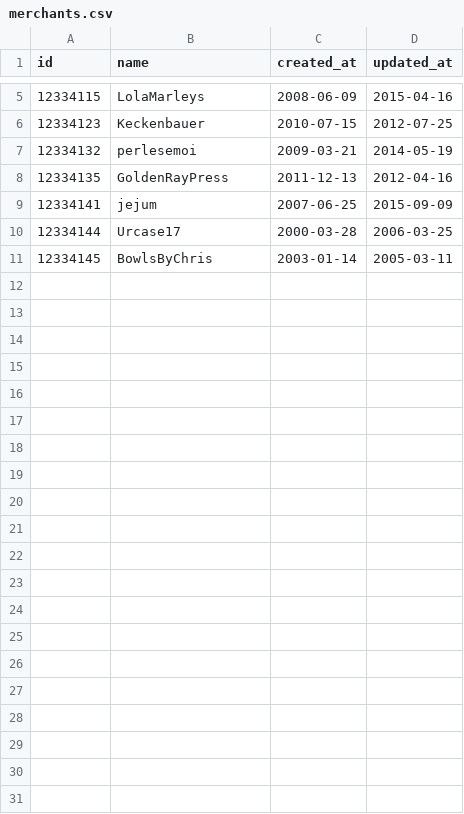
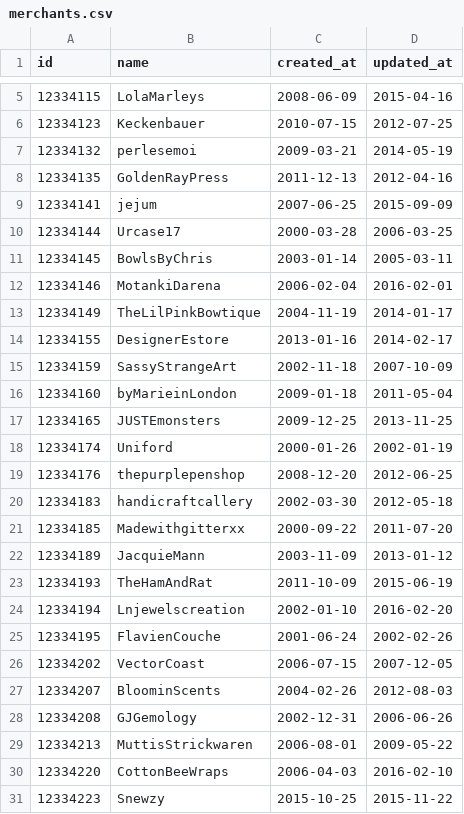
Before and after one commit to riverswb/black_thursday, a CSV file: data/small/merchants.csv, drawn as a sheet; only a part is shown, gaps mark what is left out; the diff names each change by its address in the sheet, - before the commit and + after, or states it on an @@ line.

```diff
--- a/data/small/merchants.csv
+++ b/data/small/merchants.csv
+row 12: 12334146 | MotankiDarena | 2006-02-04 | 2016-02-01
+row 13: 12334149 | TheLilPinkBowtique | 2004-11-19 | 2014-01-17
+row 14: 12334155 | DesignerEstore | 2013-01-16 | 2014-02-17
+row 15: 12334159 | SassyStrangeArt | 2002-11-18 | 2007-10-09
+row 16: 12334160 | byMarieinLondon | 2009-01-18 | 2011-05-04
+row 17: 12334165 | JUSTEmonsters | 2009-12-25 | 2013-11-25
+row 18: 12334174 | Uniford | 2000-01-26 | 2002-01-19
+row 19: 12334176 | thepurplepenshop | 2008-12-20 | 2012-06-25
+row 20: 12334183 | handicraftcallery | 2002-03-30 | 2012-05-18
+row 21: 12334185 | Madewithgitterxx | 2000-09-22 | 2011-07-20
+row 22: 12334189 | JacquieMann | 2003-11-09 | 2013-01-12
+row 23: 12334193 | TheHamAndRat | 2011-10-09 | 2015-06-19
+row 24: 12334194 | Lnjewelscreation | 2002-01-10 | 2016-02-20
+row 25: 12334195 | FlavienCouche | 2001-06-24 | 2002-02-26
+row 26: 12334202 | VectorCoast | 2006-07-15 | 2007-12-05
+row 27: 12334207 | BloominScents | 2004-02-26 | 2012-08-03
+row 28: 12334208 | GJGemology | 2002-12-31 | 2006-06-26
+row 29: 12334213 | MuttisStrickwaren | 2006-08-01 | 2009-05-22
+row 30: 12334220 | CottonBeeWraps | 2006-04-03 | 2016-02-10
+row 31: 12334223 | Snewzy | 2015-10-25 | 2015-11-22
```
Also changed, not shown: 23 other files.
